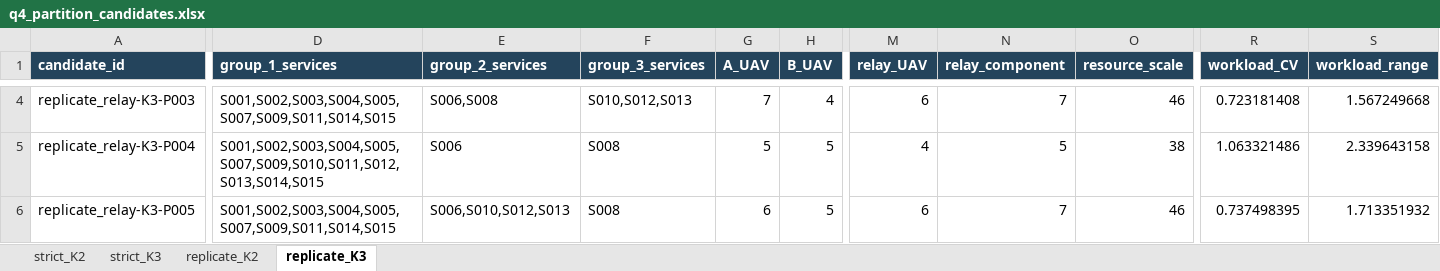
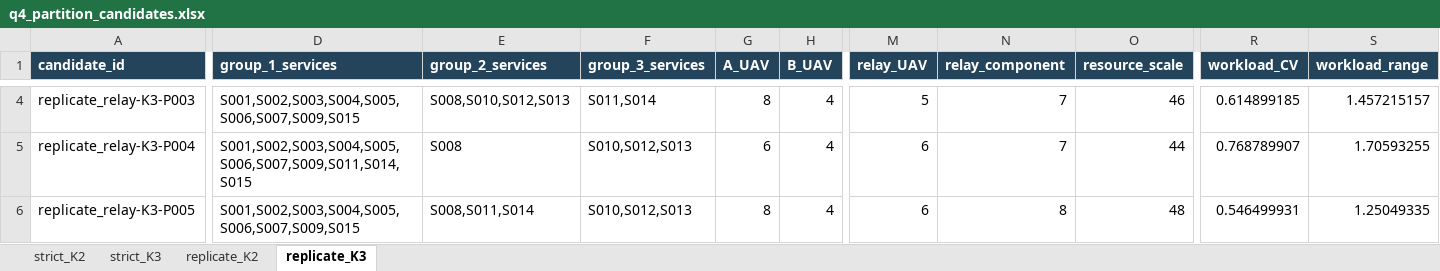
Before and after one commit to capellayang/2026-math-modeling-uav, an Excel workbook: outputs/q4/q4_partition_candidates.xlsx, sheet replicate_K3, drawn as a sheet; only a part is shown, gaps mark what is left out; values as stored, in another font and other column widths than the file's, no borders; the diff covers the shown part only; the diff names each change by its address in the sheet, - before the commit and + after, or states it on an @@ line.

```diff
--- a/outputs/q4/q4_partition_candidates.xlsx (sheet replicate_K3)
+++ b/outputs/q4/q4_partition_candidates.xlsx (sheet replicate_K3)
-D4 (group_1_services): S001,S002,S003,S004,S005,S007,S009,S011,S014,S015
+D4 (group_1_services): S001,S002,S003,S004,S005,S006,S007,S009,S015
-E4 (group_2_services): S006,S008
+E4 (group_2_services): S008,S010,S012,S013
-F4 (group_3_services): S010,S012,S013
+F4 (group_3_services): S011,S014
-G4 (A_UAV): 7
+G4 (A_UAV): 8
-M4 (relay_UAV): 6
+M4 (relay_UAV): 5
-R4 (workload_CV): 0.723181408
+R4 (workload_CV): 0.614899185
-S4 (workload_range): 1.567249668
+S4 (workload_range): 1.457215157
-D5 (group_1_services): S001,S002,S003,S004,S005,S007,S009,S010,S011,S012,S013,S014,S015
+D5 (group_1_services): S001,S002,S003,S004,S005,S006,S007,S009,S011,S014,S015
-E5 (group_2_services): S006
+E5 (group_2_services): S008
-F5:F6 (group_3_services): S008
+F5:F6 (group_3_services): S010,S012,S013
-G5 (A_UAV): 5
+G5 (A_UAV): 6
-H5:H6 (B_UAV): 5
+H5:H6 (B_UAV): 4
-M5 (relay_UAV): 4
+M5 (relay_UAV): 6
-N5 (relay_component): 5
+N5 (relay_component): 7
-O5 (resource_scale): 38
+O5 (resource_scale): 44
-R5 (workload_CV): 1.063321486
+R5 (workload_CV): 0.768789907
-S5 (workload_range): 2.339643158
+S5 (workload_range): 1.70593255
-D6 (group_1_services): S001,S002,S003,S004,S005,S007,S009,S011,S014,S015
+D6 (group_1_services): S001,S002,S003,S004,S005,S006,S007,S009,S015
-E6 (group_2_services): S006,S010,S012,S013
+E6 (group_2_services): S008,S011,S014
-G6 (A_UAV): 6
+G6 (A_UAV): 8
-N6 (relay_component): 7
+N6 (relay_component): 8
-O6 (resource_scale): 46
+O6 (resource_scale): 48
-R6 (workload_CV): 0.737498395
+R6 (workload_CV): 0.546499931
-S6 (workload_range): 1.713351932
+S6 (workload_range): 1.25049335
```
Also changed, not shown: 1161 edited cells elsewhere in this sheet, sheet replicate_K2, sheet strict_K2, sheet strict_K3, outputs/q3/q3_communication_coverage.xlsx, outputs/q3/q3_relay_resource_timeline.xlsx, 37 other files.
